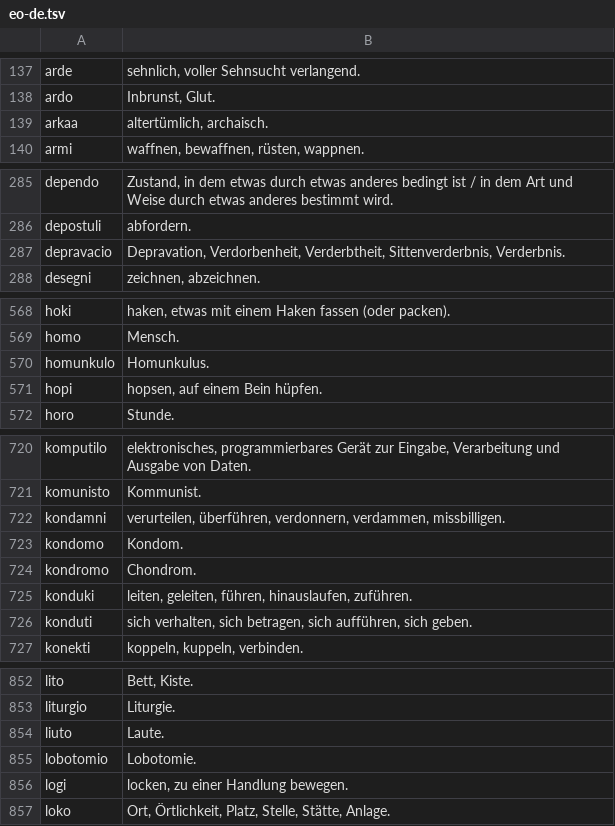
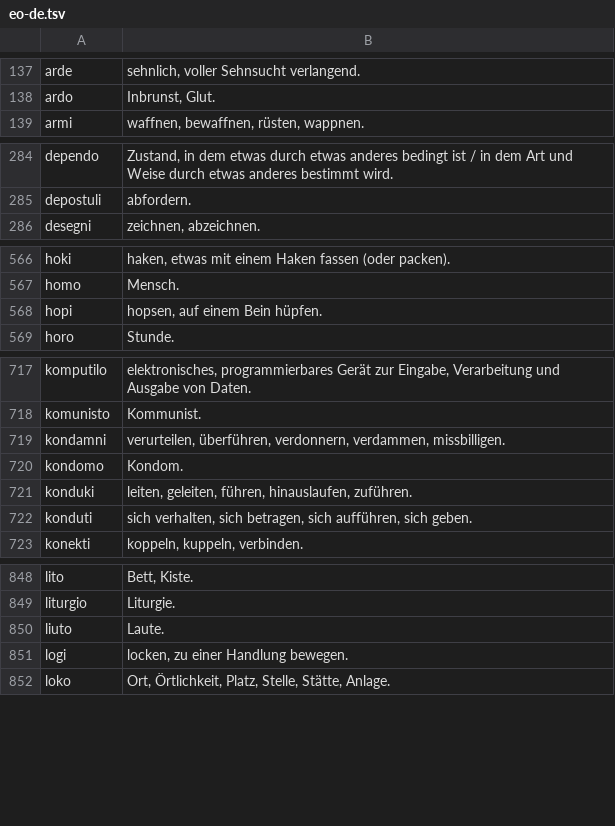
Before and after one commit to kotchwane/bona-vortaro, a TSV file: app/src/main/assets/vikivortaro/eo-de.tsv, drawn as a sheet; only a part is shown, gaps mark what is left out; the diff covers the shown part only; the diff names each change by its address in the sheet, - before the commit and + after, or states it on an @@ line.

```diff
--- a/app/src/main/assets/vikivortaro/eo-de.tsv
+++ b/app/src/main/assets/vikivortaro/eo-de.tsv
-row 139: arkaa | altertümlich, archaisch.
-row 287: depravacio | Depravation, Verdorbenheit, Verderbtheit, Sittenverderbnis, Verderbnis.
-row 570: homunkulo | Homunkulus.
-row 724: kondromo | Chondrom.
-row 855: lobotomio | Lobotomie.
```
Also changed, not shown: 5 removed rows elsewhere in this file, app/src/main/assets/vikivortaro/de-eo.tsv, app/src/main/assets/vikivortaro/en-eo-senses.tsv, 14 other files.
